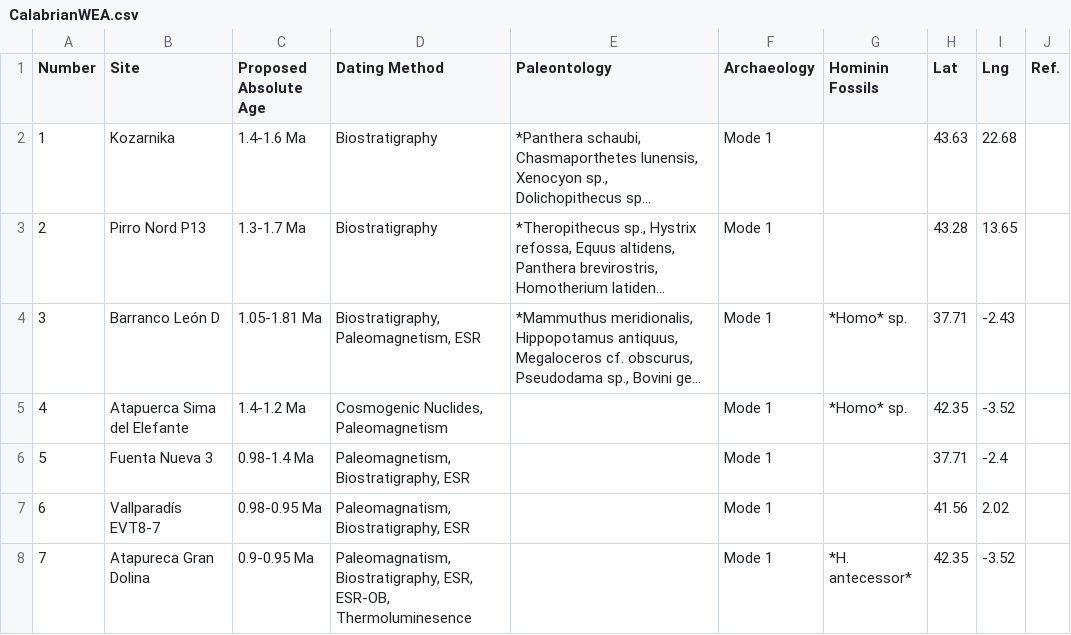
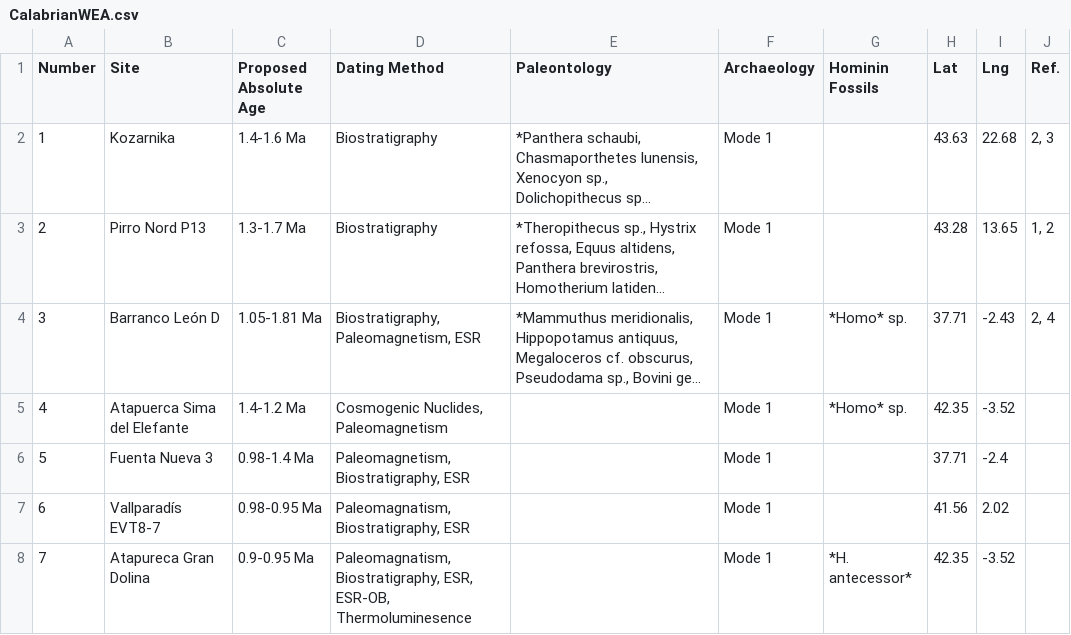
Before and after one commit to cusisom/SiteMaps, a CSV file: CalabrianWEA.csv, drawn as a sheet; only a part is shown; long unchanged cells end in …; the diff names each change by its address in the sheet, - before the commit and + after, or states it on an @@ line.

```diff
--- a/CalabrianWEA.csv
+++ b/CalabrianWEA.csv
-J2 (Ref.): (empty)
+J2 (Ref.): 2, 3
-J3 (Ref.): (empty)
+J3 (Ref.): 1, 2
-J4 (Ref.): (empty)
+J4 (Ref.): 2, 4
```
Also changed, not shown: 7 other files.
